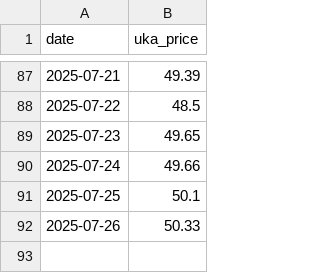
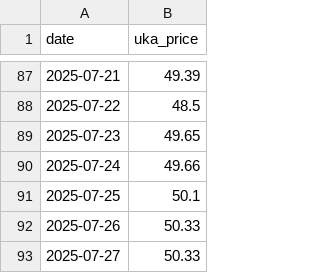
Before and after one commit to ia2525/uka, a CSV file: data/raw/uka_timeseries.csv, drawn as a sheet; only a part is shown, gaps mark what is left out; the diff names each change by its address in the sheet, - before the commit and + after, or states it on an @@ line.

```diff
--- a/data/raw/uka_timeseries.csv
+++ b/data/raw/uka_timeseries.csv
+row 93: 2025-07-27 | 50.33
```
